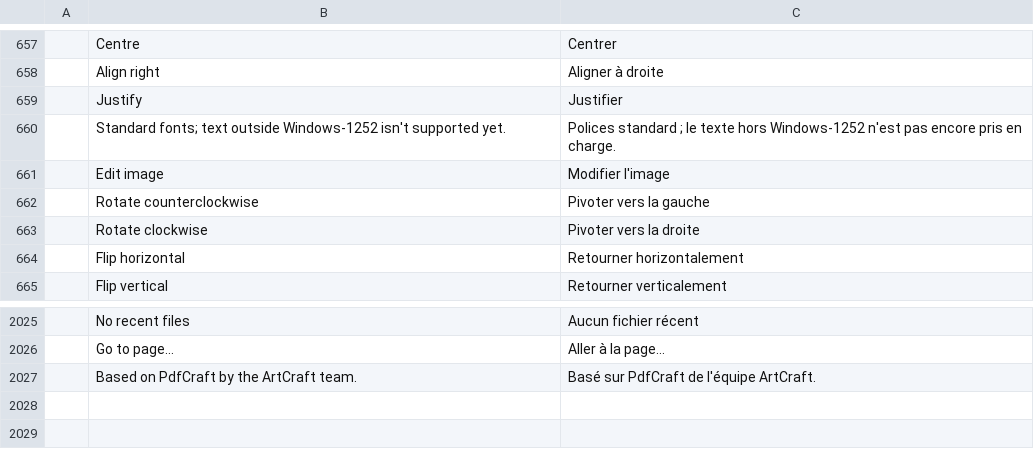
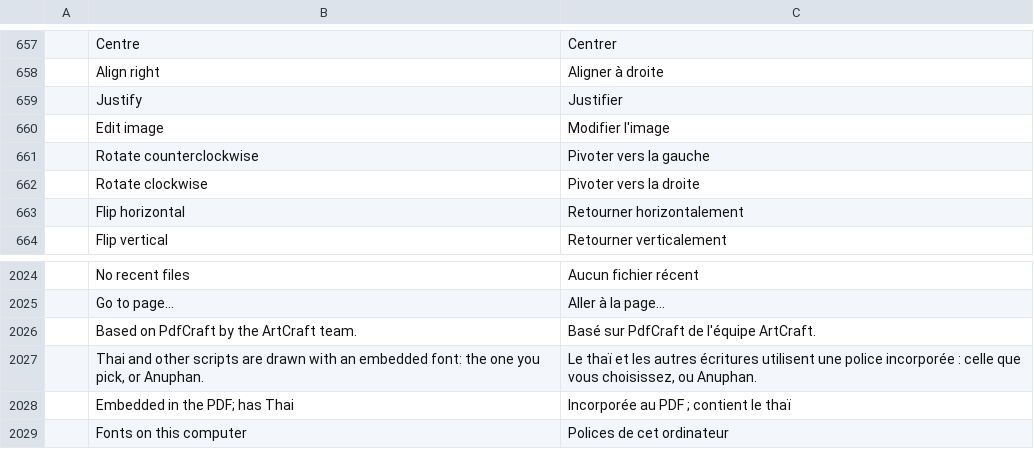
Before and after one commit to teh-natsu/pdfkub, a TSV file: crates/ui-egui/src/i18n/fr.tsv, drawn as a sheet; only a part is shown, gaps mark what is left out; removed rows and columns are numbered as before the commit, all else as after; the diff names each change by its address in the sheet, - before the commit and + after, or states it on an @@ line.

```diff
--- a/crates/ui-egui/src/i18n/fr.tsv
+++ b/crates/ui-egui/src/i18n/fr.tsv
-row 660:  | Standard fonts; text outside Windows-1252 isn't supported yet. | Polices standard ; le texte hors Windows-1252 n'est pas encore pris en charge.
+row 2027:  | Thai and other scripts are drawn with an embedded font: the one you pick, or Anuphan. | Le thaï et les autres écritures utilisent une police incorporée : celle que vous choisissez, ou Anuphan.
+row 2028:  | Embedded in the PDF; has Thai | Incorporée au PDF ; contient le thaï
+row 2029:  | Fonts on this computer | Polices de cet ordinateur
```
Also changed, not shown: crates/ui-egui/src/i18n/es.tsv, crates/ui-egui/src/i18n/ja.tsv, 20 other files.
